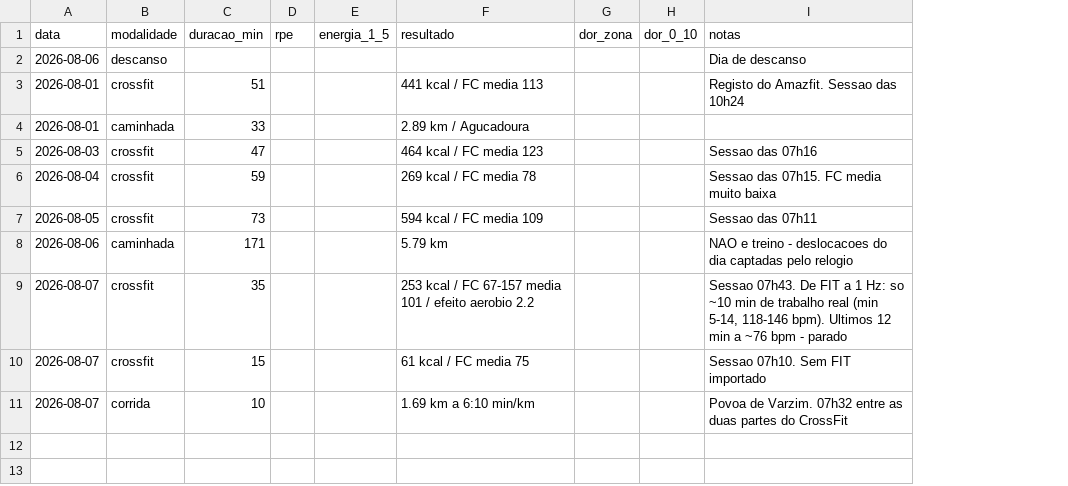
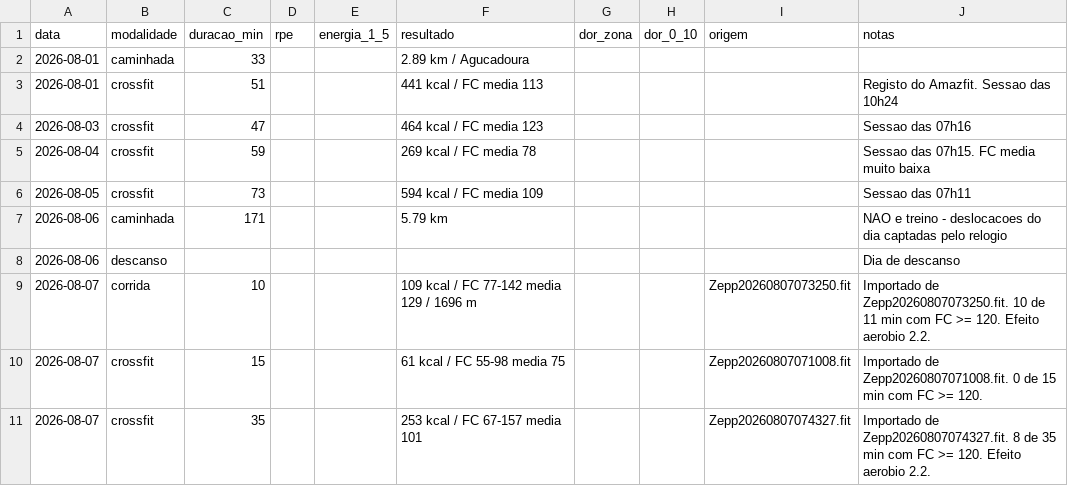
Before and after one commit to rizamith/rzpt-claude, a CSV file: dados/treinos.csv, drawn as a sheet; removed rows and columns are numbered as before the commit, all else as after; the diff names each change by its address in the sheet, - before the commit and + after, or states it on an @@ line.

```diff
--- a/dados/treinos.csv
+++ b/dados/treinos.csv
+column I (origem), row 10: Zepp20260807071008.fit
@@ row 4 moved to row 2: 2026-08-01 @@
-row 9: 2026-08-07 | crossfit | 35 |  |  | 253 kcal / FC 67-157 media 101 / efeito aerobio 2.2 |  |  | Sessao 07h43. De FIT a 1 Hz: so ~10 min de trabalho real (min 5-14, 118-146 bpm). Ultimos 12 min a ~76 bpm - parado
@@ row 2 moved to row 8: 2026-08-06 @@
+row 9: 2026-08-07 | corrida | 10 |  |  | 109 kcal / FC 77-142 media 129 / 1696 m |  |  | Zepp20260807073250.fit | Importado de Zepp20260807073250.fit. 10 de 11 min com FC >= 120. Efeito aerobio 2.2.
-F10 (resultado): 61 kcal / FC media 75
+F10 (resultado): 61 kcal / FC 55-98 media 75
-J10 (notas): Sessao 07h10. Sem FIT importado
+J10 (notas): Importado de Zepp20260807071008.fit. 0 de 15 min com FC >= 120.
-row 11: 2026-08-07 | corrida | 10 |  |  | 1.69 km a 6:10 min/km |  |  | Povoa de Varzim. 07h32 entre as duas partes do CrossFit
+row 11: 2026-08-07 | crossfit | 35 |  |  | 253 kcal / FC 67-157 media 101 |  |  | Zepp20260807074327.fit | Importado de Zepp20260807074327.fit. 8 de 35 min com FC >= 120. Efeito aerobio 2.2.
```
Also changed, not shown: 4 other files.
